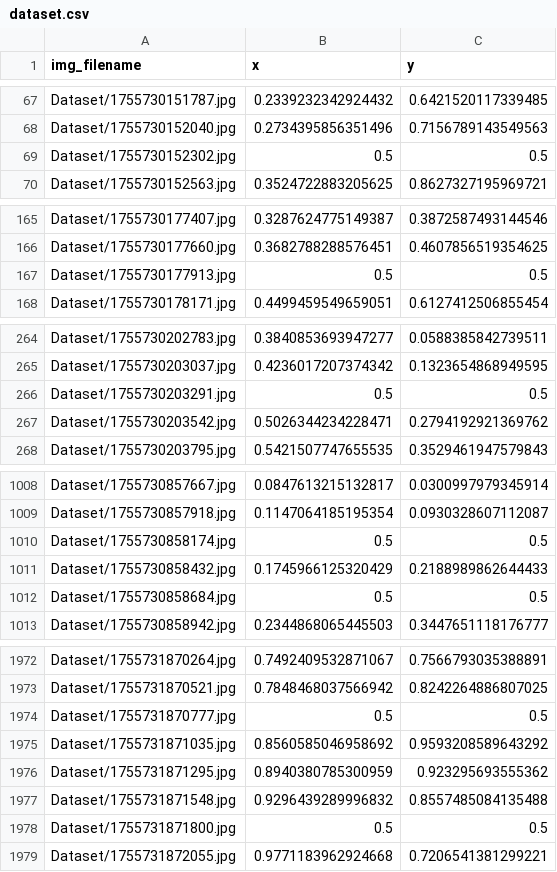
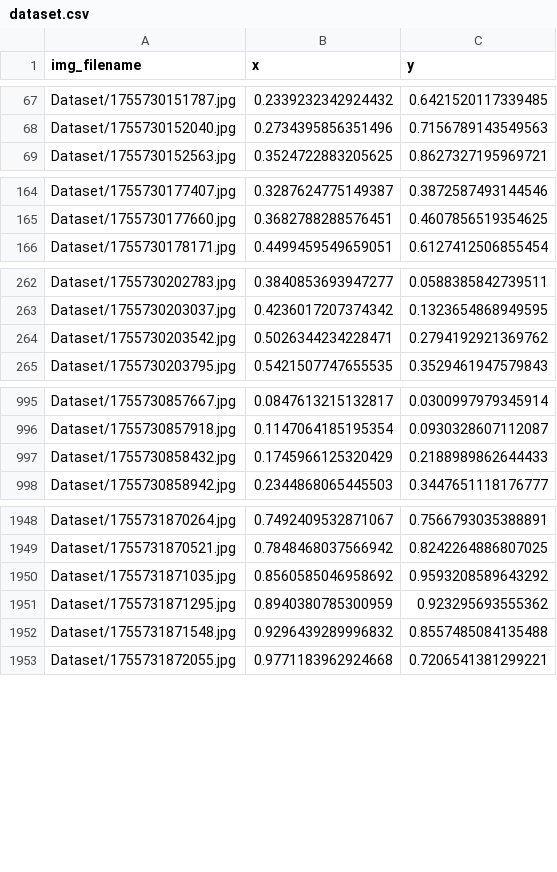
Before and after one commit to eliottvalette/Eye-Tracker, a CSV file: dataset.csv, drawn as a sheet; only a part is shown, gaps mark what is left out; the diff covers the shown part only.

Commit message:
Remove unused dataset entries and update predictions; deleted duplicate entries from dataset_fixed.csv, adjusted dataset.csv, and refined predictions.csv for improved accuracy. Updated visualizations to reflect changes.

```diff
--- a/dataset.csv
+++ b/dataset.csv
@@ -68,3 +68,2 @@ Dataset/1755730151787.jpg,0.2339232342924432,0.6421520117339485
 Dataset/1755730152040.jpg,0.2734395856351496,0.7156789143549563
-Dataset/1755730152302.jpg,0.5,0.5
 Dataset/1755730152563.jpg,0.3524722883205625,0.8627327195969721
@@ -166,3 +165,2 @@ Dataset/1755730177407.jpg,0.3287624775149387,0.3872587493144546
 Dataset/1755730177660.jpg,0.3682788288576451,0.4607856519354625
-Dataset/1755730177913.jpg,0.5,0.5
 Dataset/1755730178171.jpg,0.4499459549659051,0.6127412506855454
@@ -265,3 +263,2 @@ Dataset/1755730202783.jpg,0.3840853693947277,0.0588385842739511
 Dataset/1755730203037.jpg,0.4236017207374342,0.1323654868949595
-Dataset/1755730203291.jpg,0.5,0.5
 Dataset/1755730203542.jpg,0.5026344234228471,0.2794192921369762
@@ -1009,5 +996,3 @@ Dataset/1755730857667.jpg,0.0847613215132817,0.0300997979345914
 Dataset/1755730857918.jpg,0.1147064185195354,0.0930328607112087
-Dataset/1755730858174.jpg,0.5,0.5
 Dataset/1755730858432.jpg,0.1745966125320429,0.2188989862644433
-Dataset/1755730858684.jpg,0.5,0.5
 Dataset/1755730858942.jpg,0.2344868065445503,0.3447651118176777
@@ -1973,3 +1949,2 @@ Dataset/1755731870264.jpg,0.7492409532871067,0.7566793035388891
 Dataset/1755731870521.jpg,0.7848468037566942,0.8242264886807025
-Dataset/1755731870777.jpg,0.5,0.5
 Dataset/1755731871035.jpg,0.8560585046958692,0.9593208589643292
@@ -1977,3 +1952,2 @@ Dataset/1755731871295.jpg,0.8940380785300959,0.923295693555362
 Dataset/1755731871548.jpg,0.9296439289996832,0.8557485084135488
-Dataset/1755731871800.jpg,0.5,0.5
 Dataset/1755731872055.jpg,0.9771183962924668,0.7206541381299221
```
Also changed, not shown: 21 removed rows elsewhere in this file, predictions.csv, 3 other files.
